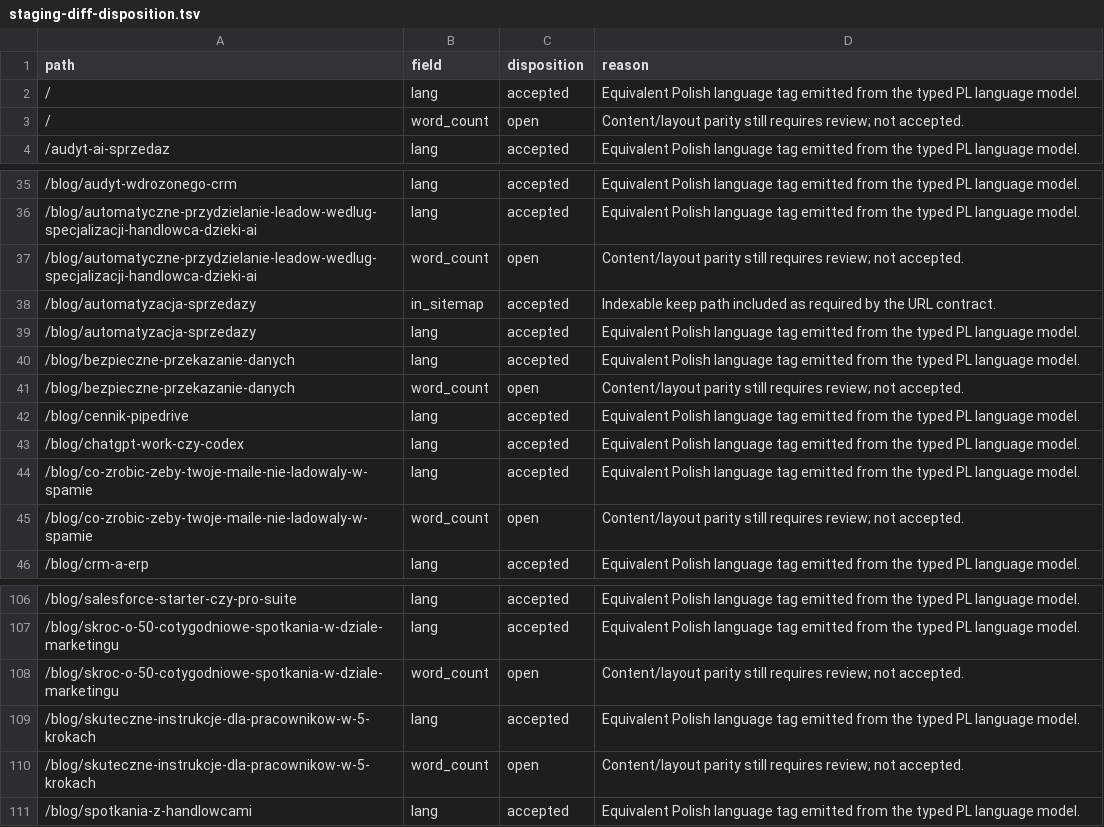
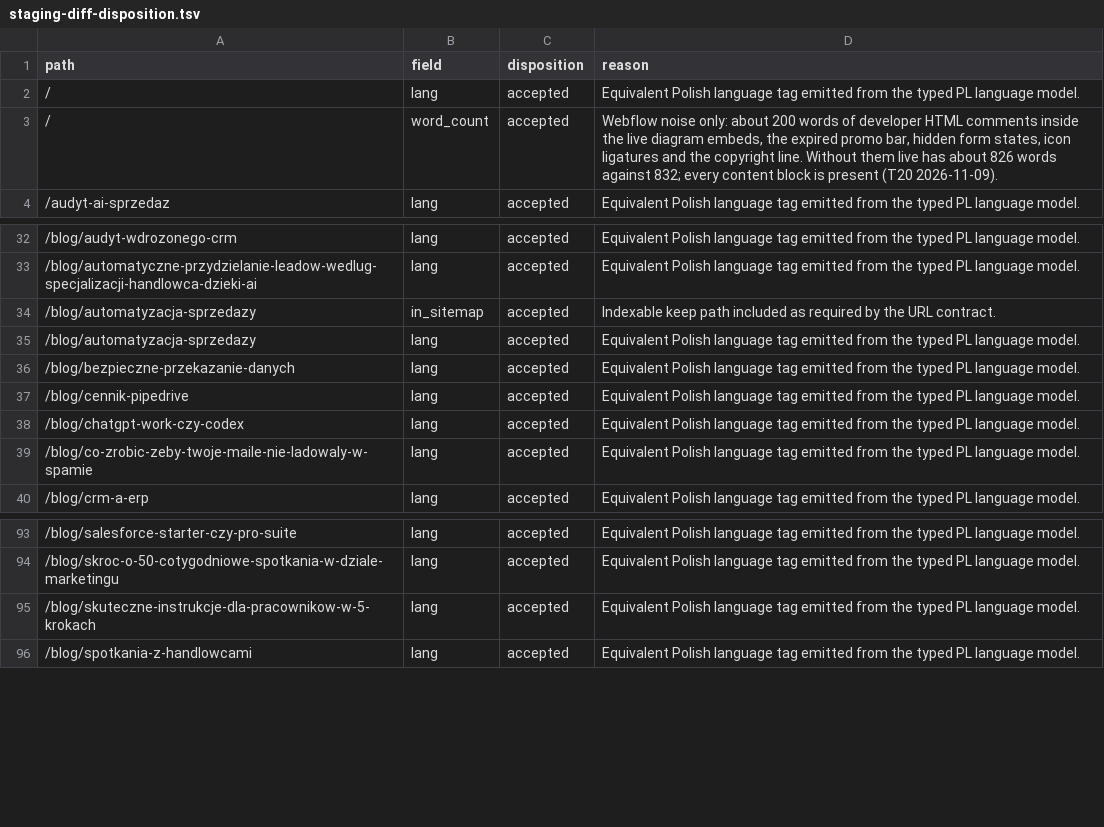
Before and after one commit to zawlodzki/nowa-strona-grzesiek, a TSV file: migration/lanes/seo/out/evidence/staging-diff-disposition.tsv, drawn as a sheet; only a part is shown, gaps mark what is left out; the diff covers the shown part only.

```diff
--- a/migration/lanes/seo/out/evidence/staging-diff-disposition.tsv
+++ b/migration/lanes/seo/out/evidence/staging-diff-disposition.tsv
@@ -2,3 +2,3 @@ path	field	disposition	reason
 /	lang	accepted	Equivalent Polish language tag emitted from the typed PL language model.
-/	word_count	open	Content/layout parity still requires review; not accepted.
+/	word_count	accepted	Webflow noise only: about 200 words of developer HTML comments inside the live diagram embeds, the expired promo bar, hidden form states, icon ligatures and the copyright line. Without them live has about 826 words against 832; every content block is present (T20 2026-11-09).
 /audyt-ai-sprzedaz	lang	accepted	Equivalent Polish language tag emitted from the typed PL language model.
@@ -36,3 +33,2 @@ path	field	disposition	reason
 /blog/automatyczne-przydzielanie-leadow-wedlug-specjalizacji-handlowca-dzieki-ai	lang	accepted	Equivalent Polish language tag emitted from the typed PL language model.
-/blog/automatyczne-przydzielanie-leadow-wedlug-specjalizacji-handlowca-dzieki-ai	word_count	open	Content/layout parity still requires review; not accepted.
 /blog/automatyzacja-sprzedazy	in_sitemap	accepted	Indexable keep path included as required by the URL contract.
@@ -40,3 +36,2 @@ path	field	disposition	reason
 /blog/bezpieczne-przekazanie-danych	lang	accepted	Equivalent Polish language tag emitted from the typed PL language model.
-/blog/bezpieczne-przekazanie-danych	word_count	open	Content/layout parity still requires review; not accepted.
 /blog/cennik-pipedrive	lang	accepted	Equivalent Polish language tag emitted from the typed PL language model.
@@ -44,3 +39,2 @@ path	field	disposition	reason
 /blog/co-zrobic-zeby-twoje-maile-nie-ladowaly-w-spamie	lang	accepted	Equivalent Polish language tag emitted from the typed PL language model.
-/blog/co-zrobic-zeby-twoje-maile-nie-ladowaly-w-spamie	word_count	open	Content/layout parity still requires review; not accepted.
 /blog/crm-a-erp	lang	accepted	Equivalent Polish language tag emitted from the typed PL language model.
@@ -107,5 +94,3 @@ path	field	disposition	reason
 /blog/skroc-o-50-cotygodniowe-spotkania-w-dziale-marketingu	lang	accepted	Equivalent Polish language tag emitted from the typed PL language model.
-/blog/skroc-o-50-cotygodniowe-spotkania-w-dziale-marketingu	word_count	open	Content/layout parity still requires review; not accepted.
 /blog/skuteczne-instrukcje-dla-pracownikow-w-5-krokach	lang	accepted	Equivalent Polish language tag emitted from the typed PL language model.
-/blog/skuteczne-instrukcje-dla-pracownikow-w-5-krokach	word_count	open	Content/layout parity still requires review; not accepted.
 /blog/spotkania-z-handlowcami	lang	accepted	Equivalent Polish language tag emitted from the typed PL language model.
```
Also changed, not shown: 16 removed rows and 2 edited cells elsewhere in this file, 5 other files.
